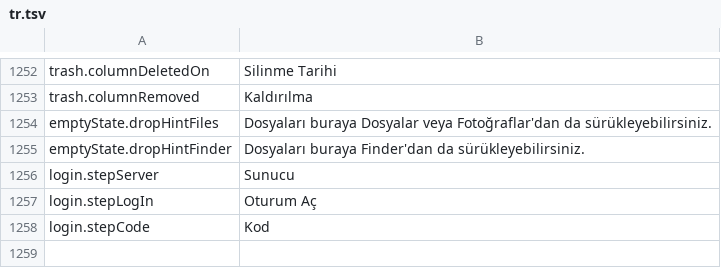
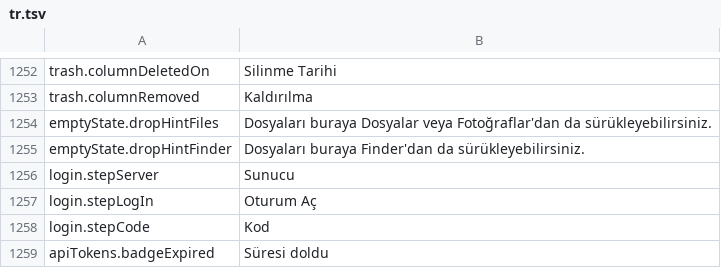
Before and after one commit to PhillipMaizza/NextExplorer-iOS, a TSV file: Packages/Localization/translations/tr.tsv, drawn as a sheet; only a part is shown, gaps mark what is left out.

Commit message:
NXTIOS-0197: Expired tag string for API tokens
Translations reuse the existing Expired label's.

```diff
--- a/Packages/Localization/translations/tr.tsv
+++ b/Packages/Localization/translations/tr.tsv
@@ -1258 +1258,2 @@ login.stepLogIn	Oturum Aç
 login.stepCode	Kod
+apiTokens.badgeExpired	Süresi doldu
```
Also changed, not shown: Packages/Localization/translations/de.tsv, Packages/Localization/translations/el.tsv, 29 other files.
